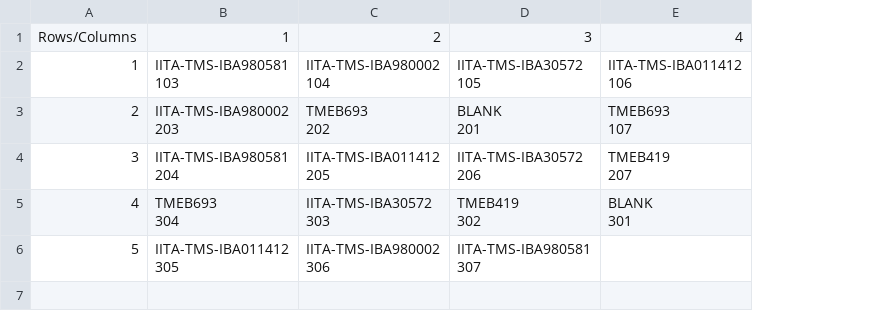
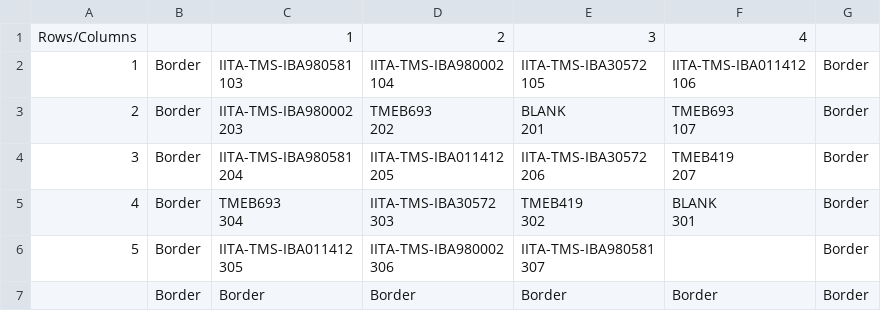
Before and after one commit to BFF-AFIRMS/sgn, a CSV file: t/data/fieldmap/Trial_165_spatial_layout_t1.csv, drawn as a sheet; the diff names each change by its address in the sheet, - before the commit and + after, or states it on an @@ line.

Commit message:
test: update expected values for spatial layout with borders

```diff
--- a/t/data/fieldmap/Trial_165_spatial_layout_t1.csv
+++ b/t/data/fieldmap/Trial_165_spatial_layout_t1.csv
+column B, rows 2-6: all Border
+column G, rows 2-6: all Border
+row 7:  | Border | Border | Border | Border | Border | Border
```
Also changed, not shown: t/data/fieldmap/Trial_165_spatial_layout_t2.csv.
